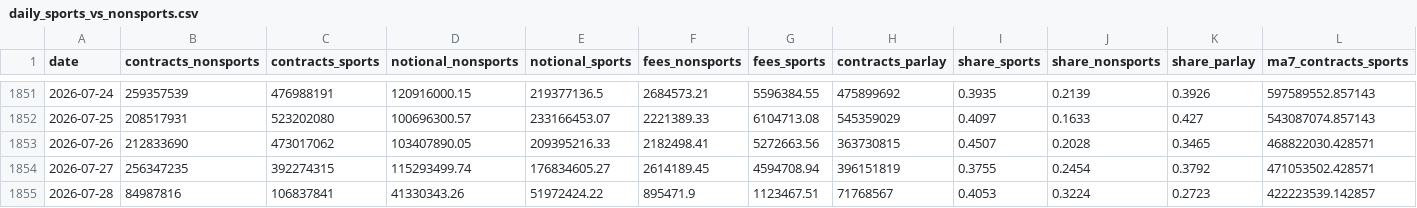
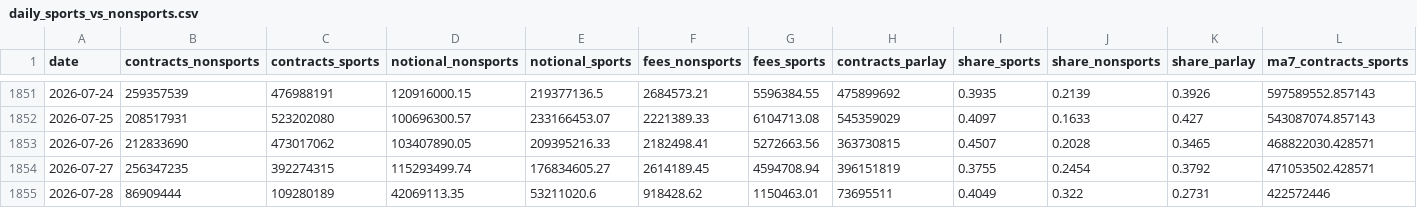
Before and after one commit to Doboyle95/kalshi-dashboard, a CSV file: src/data/daily_sports_vs_nonsports.csv, drawn as a sheet; only a part is shown, gaps mark what is left out; the diff covers the shown part only; the diff names each change by its address in the sheet, - before the commit and + after, or states it on an @@ line.

Commit message:
data: 2026-07-28 09:56 ET - 269,885,144 contracts

```diff
--- a/src/data/daily_sports_vs_nonsports.csv
+++ b/src/data/daily_sports_vs_nonsports.csv
-B1855 (contracts_nonsports): 84987816
+B1855 (contracts_nonsports): 86909444
-C1855 (contracts_sports): 106837841
+C1855 (contracts_sports): 109280189
-D1855 (notional_nonsports): 41330343.26
+D1855 (notional_nonsports): 42069113.35
-E1855 (notional_sports): 51972424.22
+E1855 (notional_sports): 53211020.6
-F1855 (fees_nonsports): 895471.9
+F1855 (fees_nonsports): 918428.62
-G1855 (fees_sports): 1123467.51
+G1855 (fees_sports): 1150463.01
-H1855 (contracts_parlay): 71768567
+H1855 (contracts_parlay): 73695511
-I1855 (share_sports): 0.4053
+I1855 (share_sports): 0.4049
-J1855 (share_nonsports): 0.3224
+J1855 (share_nonsports): 0.322
-K1855 (share_parlay): 0.2723
+K1855 (share_parlay): 0.2731
-L1855 (ma7_contracts_sports): 422223539.142857
+L1855 (ma7_contracts_sports): 422572446
```
Also changed, not shown: 1 edited cell elsewhere in this file, src/data/daily_overall.csv, src/data/maker_pnl_daily.csv, 9 other files.
